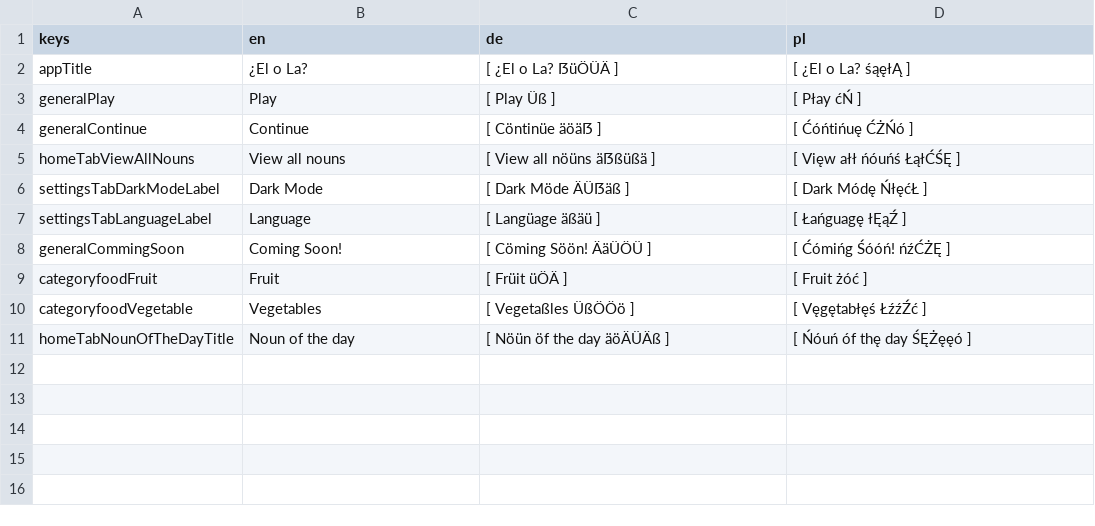
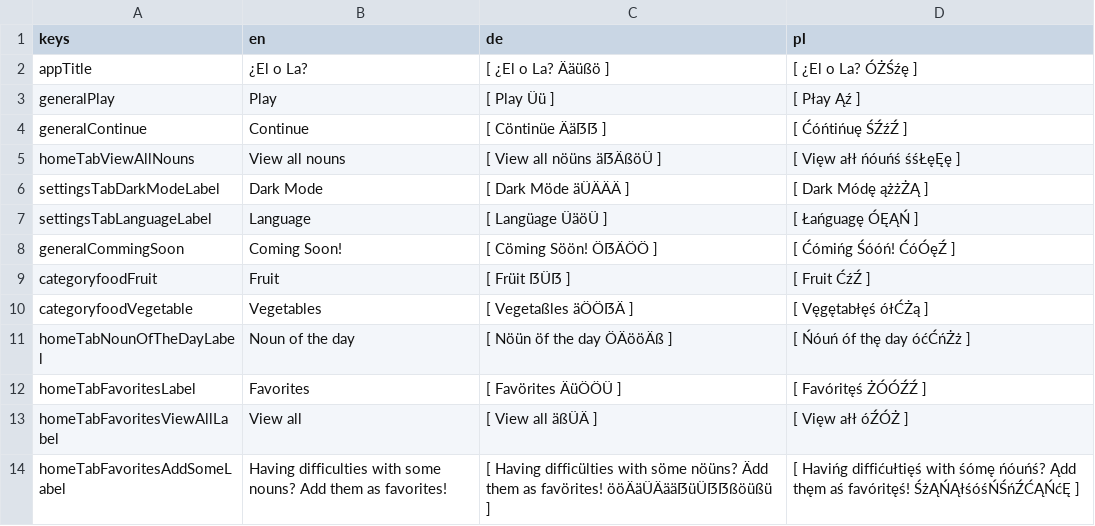
Before and after one commit to defuncart/elola, a CSV file: assets_dev/loca/loca-PSEUDO.csv, drawn as a sheet.

Commit message:
Update loca.

```diff
--- a/assets_dev/loca/loca-PSEUDO.csv
+++ b/assets_dev/loca/loca-PSEUDO.csv
@@ -1,11 +1,14 @@
 keys;en;de;pl
-appTitle;¿El o La?;[ ¿El o La? ẞüÖÜÄ ];[ ¿El o La? śąęłĄ ]
-generalPlay;Play;[ Play Üß ];[ Płay ćŃ ]
-generalContinue;Continue;[ Cöntinüe äöäẞ ];[ Ćóńtińuę ĆŻŃó ]
-homeTabViewAllNouns;View all nouns;[ View all nöüns äẞßüßä ];[ Vięw ałł ńóuńś ŁąłĆŚĘ ]
-settingsTabDarkModeLabel;Dark Mode;[ Dark Möde ÄÜẞäß ];[ Dark Módę ŃłęćŁ ]
-settingsTabLanguageLabel;Language;[ Langüage äßäü ];[ Łańguagę łĘąŹ ]
-generalCommingSoon;Coming Soon!;[ Cöming Söön! ÄäÜÖÜ ];[ Ćómińg Śóóń! ńźĆŻĘ ]
-categoryfoodFruit;Fruit;[ Früit üÖÄ ];[ Fruit żóć ]
-categoryfoodVegetable;Vegetables;[ Vegetaßles ÜßÖÖö ];[ Vęgętabłęś ŁźźŹć ]
-homeTabNounOfTheDayTitle;Noun of the day;[ Nöün öf the day äöÄÜÄß ];[ Ńóuń óf thę day ŚĘŻęęó ]
+appTitle;¿El o La?;[ ¿El o La? Ääüßö ];[ ¿El o La? ÓŻŚźę ]
+generalPlay;Play;[ Play Üü ];[ Płay Ąź ]
+generalContinue;Continue;[ Cöntinüe Ääẞẞ ];[ Ćóńtińuę ŚŹźŹ ]
+homeTabViewAllNouns;View all nouns;[ View all nöüns äẞÄßöÜ ];[ Vięw ałł ńóuńś śśŁęĘę ]
+settingsTabDarkModeLabel;Dark Mode;[ Dark Möde äÜÄÄÄ ];[ Dark Módę ążżŻĄ ]
+settingsTabLanguageLabel;Language;[ Langüage ÜäöÜ ];[ Łańguagę ÓĘĄŃ ]
+generalCommingSoon;Coming Soon!;[ Cöming Söön! ÖẞÄÖÖ ];[ Ćómińg Śóóń! ĆóÓęŹ ]
+categoryfoodFruit;Fruit;[ Früit ẞÜẞ ];[ Fruit ĆźŹ ]
+categoryfoodVegetable;Vegetables;[ Vegetaßles äÖÖẞÄ ];[ Vęgętabłęś ółĆŻą ]
+homeTabNounOfTheDayLabel;Noun of the day;[ Nöün öf the day ÖÄööÄß ];[ Ńóuń óf thę day óćĆńŻż ]
+homeTabFavoritesLabel;Favorites;[ Favörites ÄüÖÖÜ ];[ Favóritęś ŻÓÓŹŹ ]
+homeTabFavoritesViewAllLabel;View all;[ View all äßÜÄ ];[ Vięw ałł óŹÓŻ ]
+homeTabFavoritesAddSomeLabel;Having difficulties with some nouns? Add them as favorites!;[ Having difficülties with söme nöüns? Ädd them as favörites! ööÄäÜÄääẞüÜẞẞßöüßü ];[ Havińg diffićułtięś with śómę ńóuńś? Ądd thęm aś favóritęś! ŚżĄŃĄłśóśŃŚńŹĆĄŃćĘ ]
```
Also changed, not shown: assets_dev/loca/loca.csv, 2 other files.
